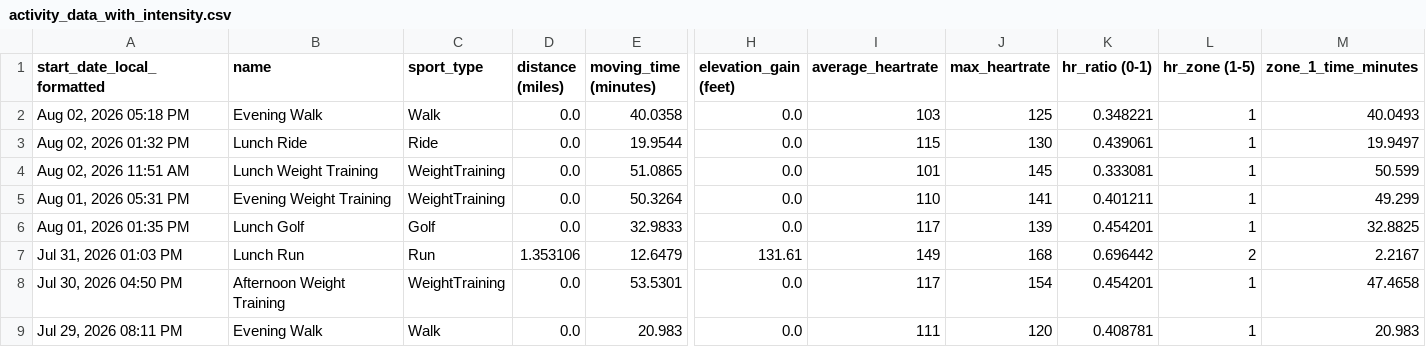
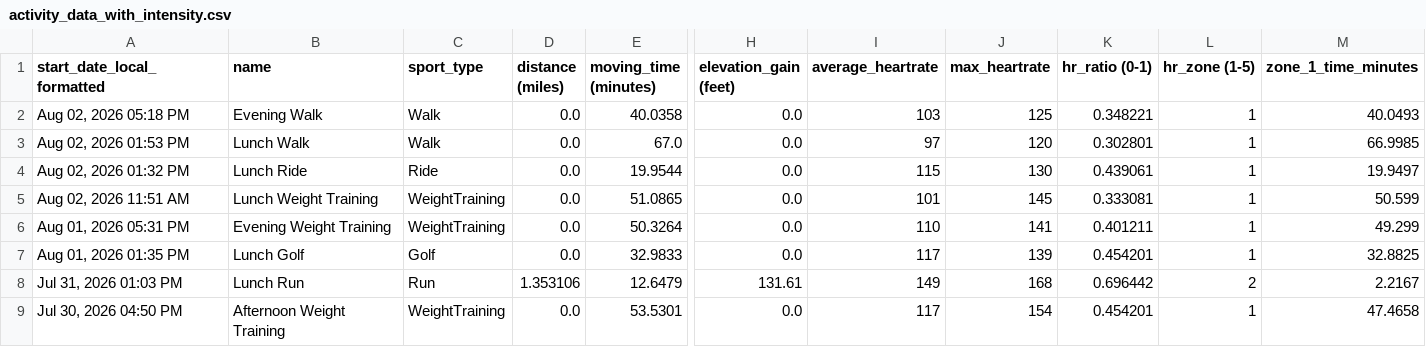
Before and after one commit to adbrigs/strava-training-dashboard, a CSV file: web/public/data/activity_data_with_intensity.csv, drawn as a sheet; only a part is shown, gaps mark what is left out; the shorter side is filled out with more unchanged rows; rows hold the shown columns only; the diff names each change by its address in the sheet, - before the commit and + after, or states it on an @@ line.

```diff
--- a/web/public/data/activity_data_with_intensity.csv
+++ b/web/public/data/activity_data_with_intensity.csv
+row 3: Aug 02, 2026 01:53 PM | Lunch Walk | Walk | 0.0 | 67.0 | 0.0 | 97 | 120 | 0.302801 | 1 | 66.9985
```
Also changed, not shown: web/public/data/activity_supplement.csv, web/public/data/hr_summaries.csv, 1 other file.
